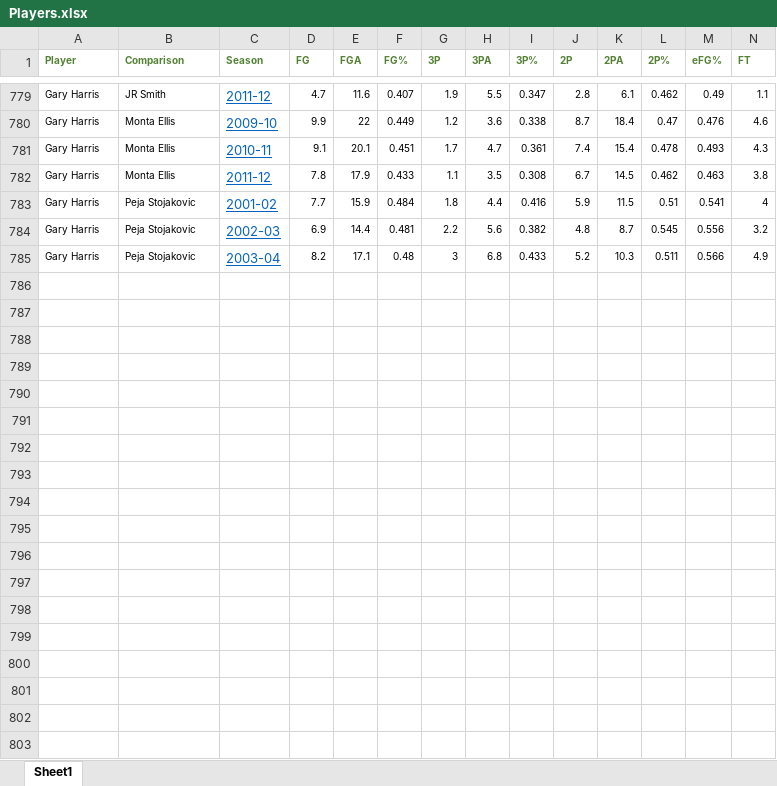
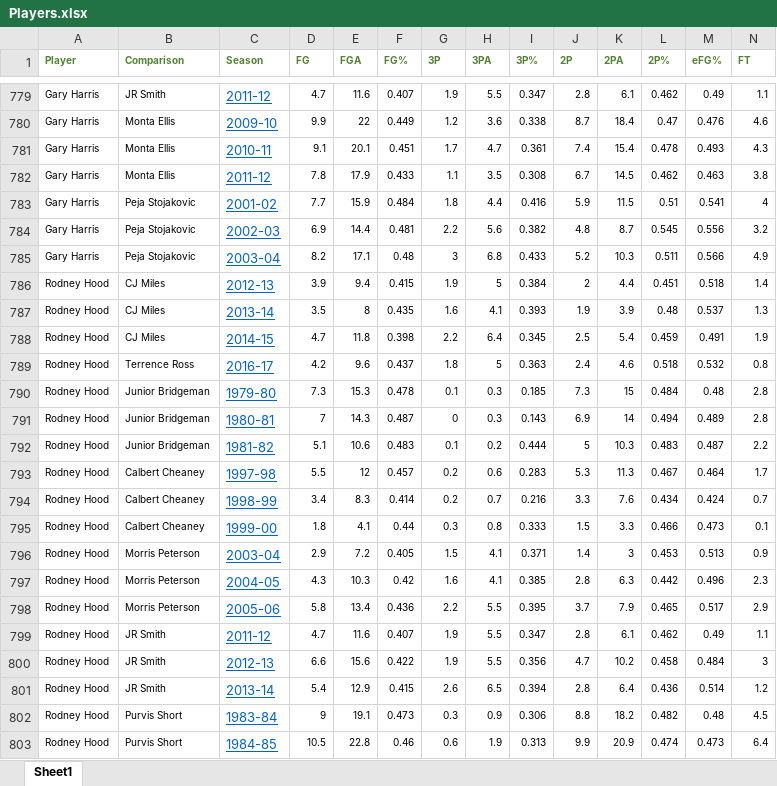
Before and after one commit to StudioMitesh/NBA-Projections, an Excel workbook: Players.xlsx, sheet Sheet1, drawn as a sheet; only a part is shown, gaps mark what is left out; values as stored, in another font and other column widths than the file's, no borders; rows hold the shown columns only; the diff covers the shown part only; the diff names each change by its address in the sheet, - before the commit and + after, or states it on an @@ line.

```diff
--- a/Players.xlsx (sheet Sheet1)
+++ b/Players.xlsx (sheet Sheet1)
+row 786: Rodney Hood | CJ Miles | 2012-13 | 3.9 | 9.4 | 0.415 | 1.9 | 5 | 0.384 | 2 | 4.4 | 0.451 | 0.518 | 1.4
+row 787: Rodney Hood | CJ Miles | 2013-14 | 3.5 | 8 | 0.435 | 1.6 | 4.1 | 0.393 | 1.9 | 3.9 | 0.48 | 0.537 | 1.3
+row 788: Rodney Hood | CJ Miles | 2014-15 | 4.7 | 11.8 | 0.398 | 2.2 | 6.4 | 0.345 | 2.5 | 5.4 | 0.459 | 0.491 | 1.9
+row 789: Rodney Hood | Terrence Ross | 2016-17 | 4.2 | 9.6 | 0.437 | 1.8 | 5 | 0.363 | 2.4 | 4.6 | 0.518 | 0.532 | 0.8
+row 790: Rodney Hood | Junior Bridgeman | 1979-80 | 7.3 | 15.3 | 0.478 | 0.1 | 0.3 | 0.185 | 7.3 | 15 | 0.484 | 0.48 | 2.8
+row 791: Rodney Hood | Junior Bridgeman | 1980-81 | 7 | 14.3 | 0.487 | 0 | 0.3 | 0.143 | 6.9 | 14 | 0.494 | 0.489 | 2.8
+row 792: Rodney Hood | Junior Bridgeman | 1981-82 | 5.1 | 10.6 | 0.483 | 0.1 | 0.2 | 0.444 | 5 | 10.3 | 0.483 | 0.487 | 2.2
+row 793: Rodney Hood | Calbert Cheaney | 1997-98 | 5.5 | 12 | 0.457 | 0.2 | 0.6 | 0.283 | 5.3 | 11.3 | 0.467 | 0.464 | 1.7
+row 794: Rodney Hood | Calbert Cheaney | 1998-99 | 3.4 | 8.3 | 0.414 | 0.2 | 0.7 | 0.216 | 3.3 | 7.6 | 0.434 | 0.424 | 0.7
+row 795: Rodney Hood | Calbert Cheaney | 1999-00 | 1.8 | 4.1 | 0.44 | 0.3 | 0.8 | 0.333 | 1.5 | 3.3 | 0.466 | 0.473 | 0.1
+row 796: Rodney Hood | Morris Peterson | 2003-04 | 2.9 | 7.2 | 0.405 | 1.5 | 4.1 | 0.371 | 1.4 | 3 | 0.453 | 0.513 | 0.9
+row 797: Rodney Hood | Morris Peterson | 2004-05 | 4.3 | 10.3 | 0.42 | 1.6 | 4.1 | 0.385 | 2.8 | 6.3 | 0.442 | 0.496 | 2.3
+row 798: Rodney Hood | Morris Peterson | 2005-06 | 5.8 | 13.4 | 0.436 | 2.2 | 5.5 | 0.395 | 3.7 | 7.9 | 0.465 | 0.517 | 2.9
+row 799: Rodney Hood | JR Smith | 2011-12 | 4.7 | 11.6 | 0.407 | 1.9 | 5.5 | 0.347 | 2.8 | 6.1 | 0.462 | 0.49 | 1.1
+row 800: Rodney Hood | JR Smith | 2012-13 | 6.6 | 15.6 | 0.422 | 1.9 | 5.5 | 0.356 | 4.7 | 10.2 | 0.458 | 0.484 | 3
+row 801: Rodney Hood | JR Smith | 2013-14 | 5.4 | 12.9 | 0.415 | 2.6 | 6.5 | 0.394 | 2.8 | 6.4 | 0.436 | 0.514 | 1.2
+row 802: Rodney Hood | Purvis Short | 1983-84 | 9 | 19.1 | 0.473 | 0.3 | 0.9 | 0.306 | 8.8 | 18.2 | 0.482 | 0.48 | 4.5
+row 803: Rodney Hood | Purvis Short | 1984-85 | 10.5 | 22.8 | 0.46 | 0.6 | 1.9 | 0.313 | 9.9 | 20.9 | 0.474 | 0.473 | 6.4
```
Also changed, not shown: 35 added rows elsewhere in this sheet.
